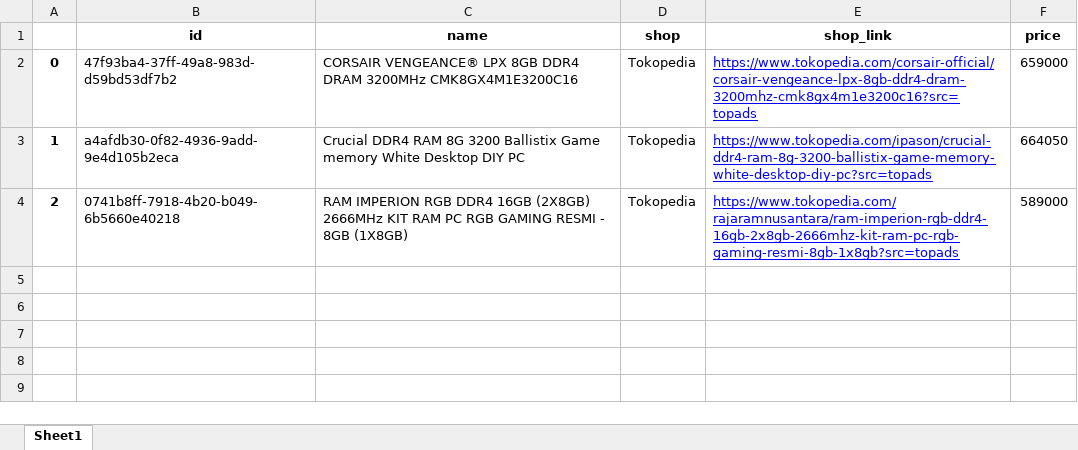
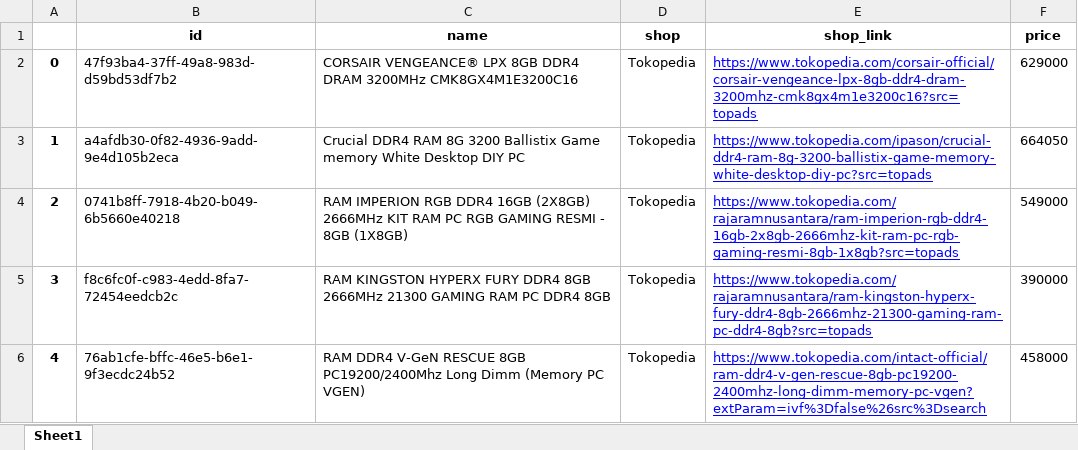
Before and after one commit to DrVilus/project_skripsi_binus, an Excel workbook: selenium_web_scrapper_python/data_product.xlsx, sheet Sheet1, drawn as a sheet; values as stored, in another font and other column widths than the file's, no borders; the diff names each change by its address in the sheet, - before the commit and + after, or states it on an @@ line.

```diff
--- a/selenium_web_scrapper_python/data_product.xlsx (sheet Sheet1)
+++ b/selenium_web_scrapper_python/data_product.xlsx (sheet Sheet1)
-F2 (price): 659000
+F2 (price): 629000
-F4 (price): 589000
+F4 (price): 549000
+row 5: 3 | f8c6fc0f-c983-4edd-8fa7-72454eedcb2c | RAM KINGSTON HYPERX FURY DDR4 8GB 2666MHz 21300 GAMING RAM PC DDR4 8GB | Tokopedia | https://www.tokopedia.com/rajaramnusantara/ram-kingston-hyperx-fury-ddr4-8gb-2666mhz-21300-gaming-ram-pc-ddr4-8gb?src=topads | 390000
+row 6: 4 | 76ab1cfe-bffc-46e5-b6e1-9f3ecdc24b52 | RAM DDR4 V-GeN RESCUE 8GB PC19200/2400Mhz Long Dimm (Memory PC VGEN) | Tokopedia | https://www.tokopedia.com/intact-official/ram-ddr4-v-gen-rescue-8gb-pc19200-2400mhz-long-dimm-memory-pc-vgen?extParam=ivf%3Dfalse%26src%3Dsearch | 458000
```
Also changed, not shown: 3 other files.
